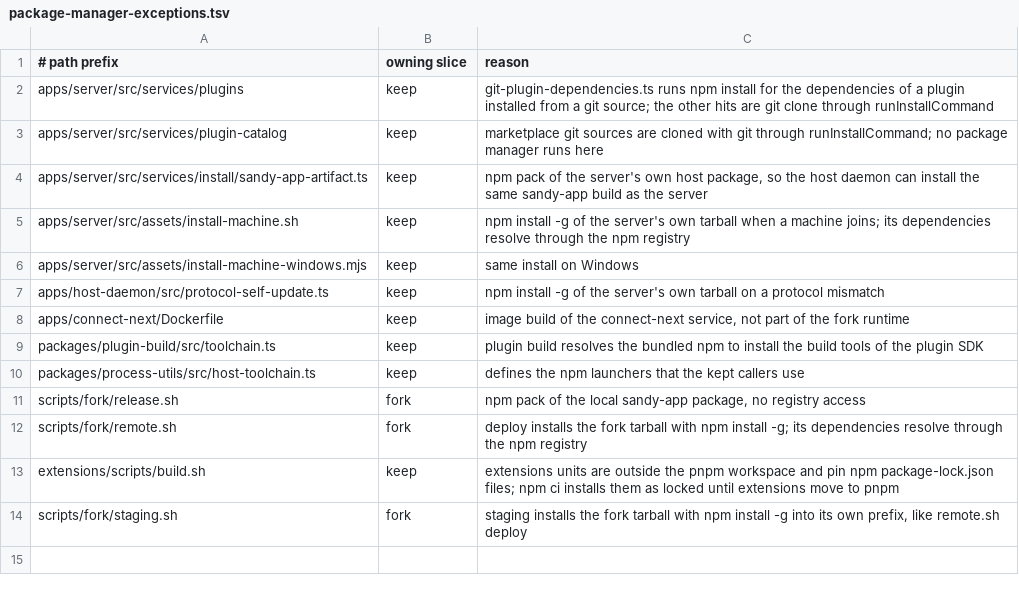
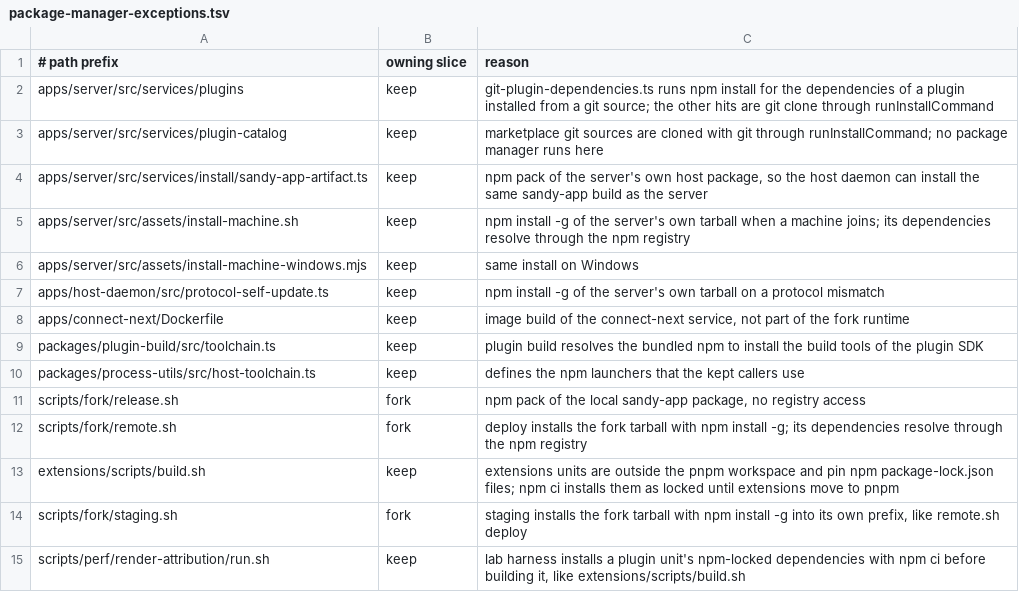
Before and after one commit to nesyeklaf/sandy, a TSV file: scripts/fork/package-manager-exceptions.tsv, drawn as a sheet; the diff names each change by its address in the sheet, - before the commit and + after, or states it on an @@ line.

Commit message:
fork: list the render-attribution harness in the package-manager exceptions

```diff
--- a/scripts/fork/package-manager-exceptions.tsv
+++ b/scripts/fork/package-manager-exceptions.tsv
+row 15: scripts/perf/render-attribution/run.sh | keep | lab harness installs a plugin unit's npm-locked dependencies with npm ci before building it, like extensions/scripts/build.sh
```
